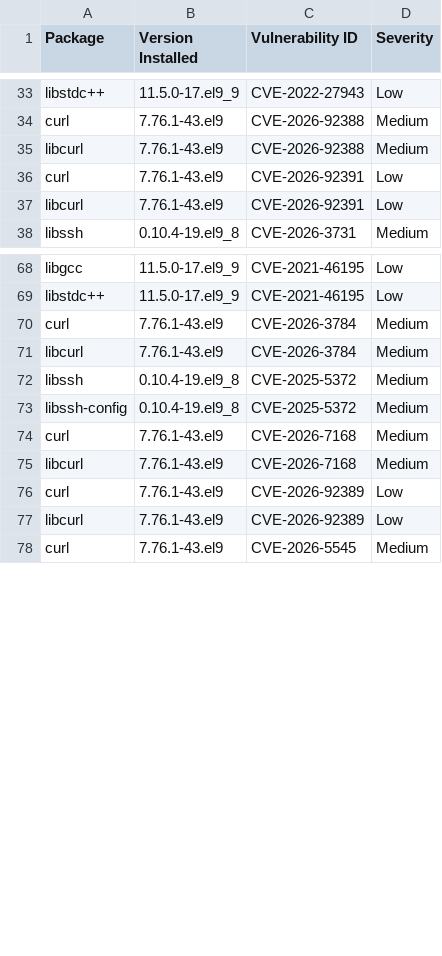
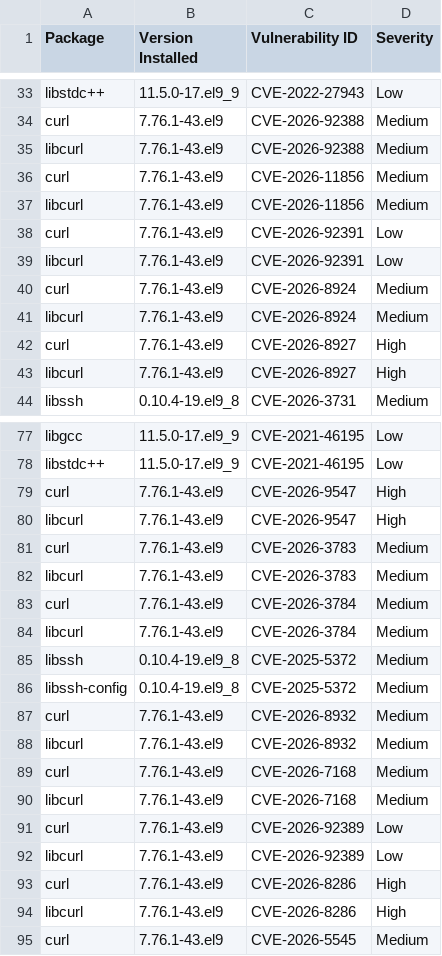
Before and after one commit to AnchorLayer/docker-baseimage-rocky, a CSV file: vuln-reports-Onyx/grype-report-Onyx.csv, drawn as a sheet; only a part is shown, gaps mark what is left out; the diff covers the shown part only.

```diff
--- a/vuln-reports-Onyx/grype-report-Onyx.csv
+++ b/vuln-reports-Onyx/grype-report-Onyx.csv
@@ -35,4 +35,10 @@
 "libcurl","7.76.1-43.el9","CVE-2026-92388","Medium"
+"curl","7.76.1-43.el9","CVE-2026-11856","Medium"
+"libcurl","7.76.1-43.el9","CVE-2026-11856","Medium"
 "curl","7.76.1-43.el9","CVE-2026-92391","Low"
 "libcurl","7.76.1-43.el9","CVE-2026-92391","Low"
+"curl","7.76.1-43.el9","CVE-2026-8924","Medium"
+"libcurl","7.76.1-43.el9","CVE-2026-8924","Medium"
+"curl","7.76.1-43.el9","CVE-2026-8927","High"
+"libcurl","7.76.1-43.el9","CVE-2026-8927","High"
 "libssh","0.10.4-19.el9_8","CVE-2026-3731","Medium"
@@ -69,2 +78,6 @@
 "libstdc++","11.5.0-17.el9_9","CVE-2021-46195","Low"
+"curl","7.76.1-43.el9","CVE-2026-9547","High"
+"libcurl","7.76.1-43.el9","CVE-2026-9547","High"
+"curl","7.76.1-43.el9","CVE-2026-3783","Medium"
+"libcurl","7.76.1-43.el9","CVE-2026-3783","Medium"
 "curl","7.76.1-43.el9","CVE-2026-3784","Medium"
@@ -73,2 +86,4 @@
 "libssh-config","0.10.4-19.el9_8","CVE-2025-5372","Medium"
+"curl","7.76.1-43.el9","CVE-2026-8932","Medium"
+"libcurl","7.76.1-43.el9","CVE-2026-8932","Medium"
 "curl","7.76.1-43.el9","CVE-2026-7168","Medium"
@@ -77,2 +92,4 @@
 "libcurl","7.76.1-43.el9","CVE-2026-92389","Low"
+"curl","7.76.1-43.el9","CVE-2026-8286","High"
+"libcurl","7.76.1-43.el9","CVE-2026-8286","High"
 "curl","7.76.1-43.el9","CVE-2026-5545","Medium"
```
Also changed, not shown: 20 added rows and 4 moved rows elsewhere in this file, vuln-reports-Obsidian/grype-report-Obsidian.csv, vuln-reports-Quartz/grype-report-Quartz.csv, 16 other files.
